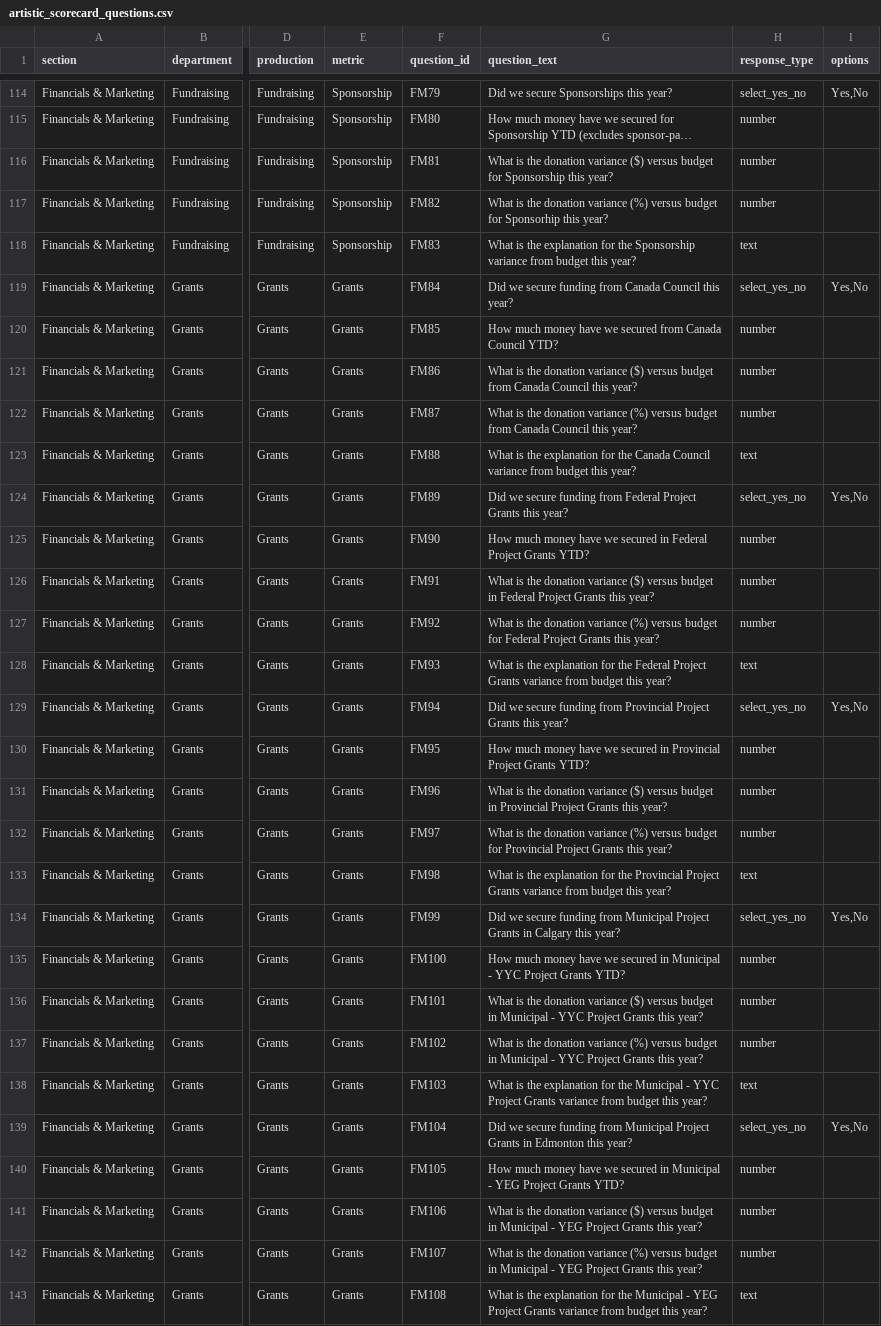
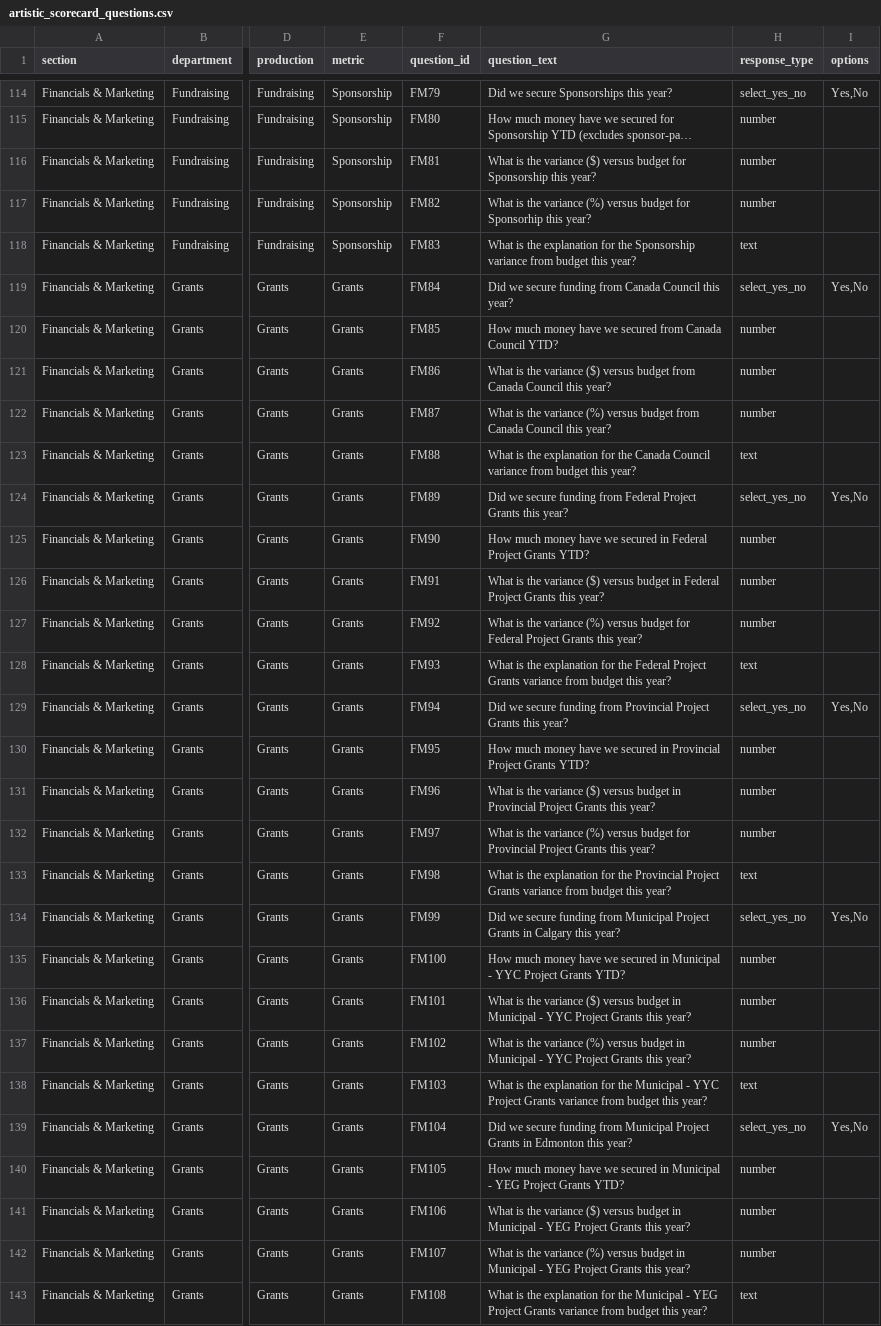
Before and after one commit to chrisrobingeorge-ai/scorecard, a CSV file: data/artistic_scorecard_questions.csv, drawn as a sheet; only a part is shown, gaps mark what is left out; long unchanged cells end in …; the diff covers the shown part only; the diff names each change by its address in the sheet, - before the commit and + after, or states it on an @@ line.

Commit message:
Update donation variance questions to variance

```diff
--- a/data/artistic_scorecard_questions.csv
+++ b/data/artistic_scorecard_questions.csv
-G116 (question_text): …is the donation variance ($)…
+G116 (question_text): …is the variance ($)…
-G117 (question_text): …is the donation variance (%)…
+G117 (question_text): …is the variance (%)…
-G121 (question_text): …is the donation variance ($)…
+G121 (question_text): …is the variance ($)…
-G122 (question_text): …is the donation variance (%)…
+G122 (question_text): …is the variance (%)…
-G126 (question_text): …is the donation variance ($)…
+G126 (question_text): …is the variance ($)…
-G127 (question_text): …is the donation variance (%)…
+G127 (question_text): …is the variance (%)…
-G131 (question_text): …is the donation variance ($)…
+G131 (question_text): …is the variance ($)…
-G132 (question_text): …is the donation variance (%)…
+G132 (question_text): …is the variance (%)…
-G136 (question_text): …is the donation variance ($)…
+G136 (question_text): …is the variance ($)…
-G137 (question_text): …is the donation variance (%)…
+G137 (question_text): …is the variance (%)…
-G141 (question_text): …is the donation variance ($)…
+G141 (question_text): …is the variance ($)…
-G142 (question_text): …is the donation variance (%)…
+G142 (question_text): …is the variance (%)…
```
Also changed, not shown: 3 edited cells elsewhere in this file.
